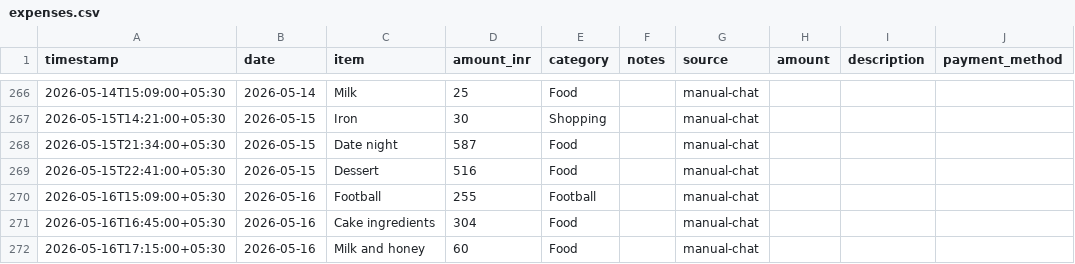
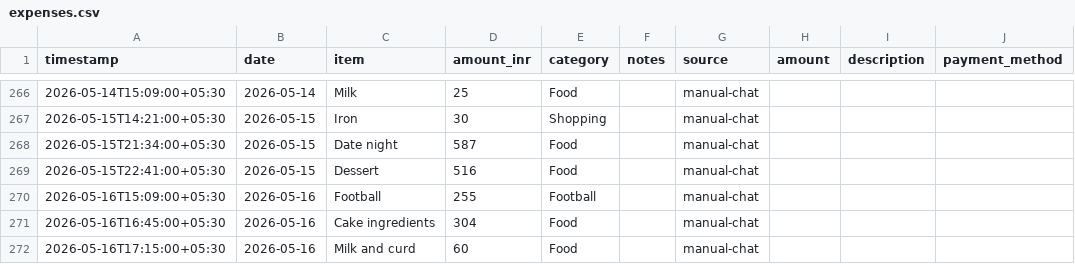
Before and after one commit to Sukrittt/envelope, a CSV file: productivity/expenses.csv, drawn as a sheet; only a part is shown, gaps mark what is left out.

Commit message:
Rename expense item to Milk and curd

```diff
--- a/productivity/expenses.csv
+++ b/productivity/expenses.csv
@@ -271,2 +271,2 @@ timestamp,date,item,amount_inr,category,notes,source,amount,description,payment_
 2026-05-16T16:45:00+05:30,2026-05-16,Cake ingredients,304,Food,,manual-chat
-2026-05-16T17:15:00+05:30,2026-05-16,Milk and honey,60,Food,,manual-chat
+2026-05-16T17:15:00+05:30,2026-05-16,Milk and curd,60,Food,,manual-chat
```
Also changed, not shown: data/expenses.csv, public/productivity/expenses.csv, 1 other file.
